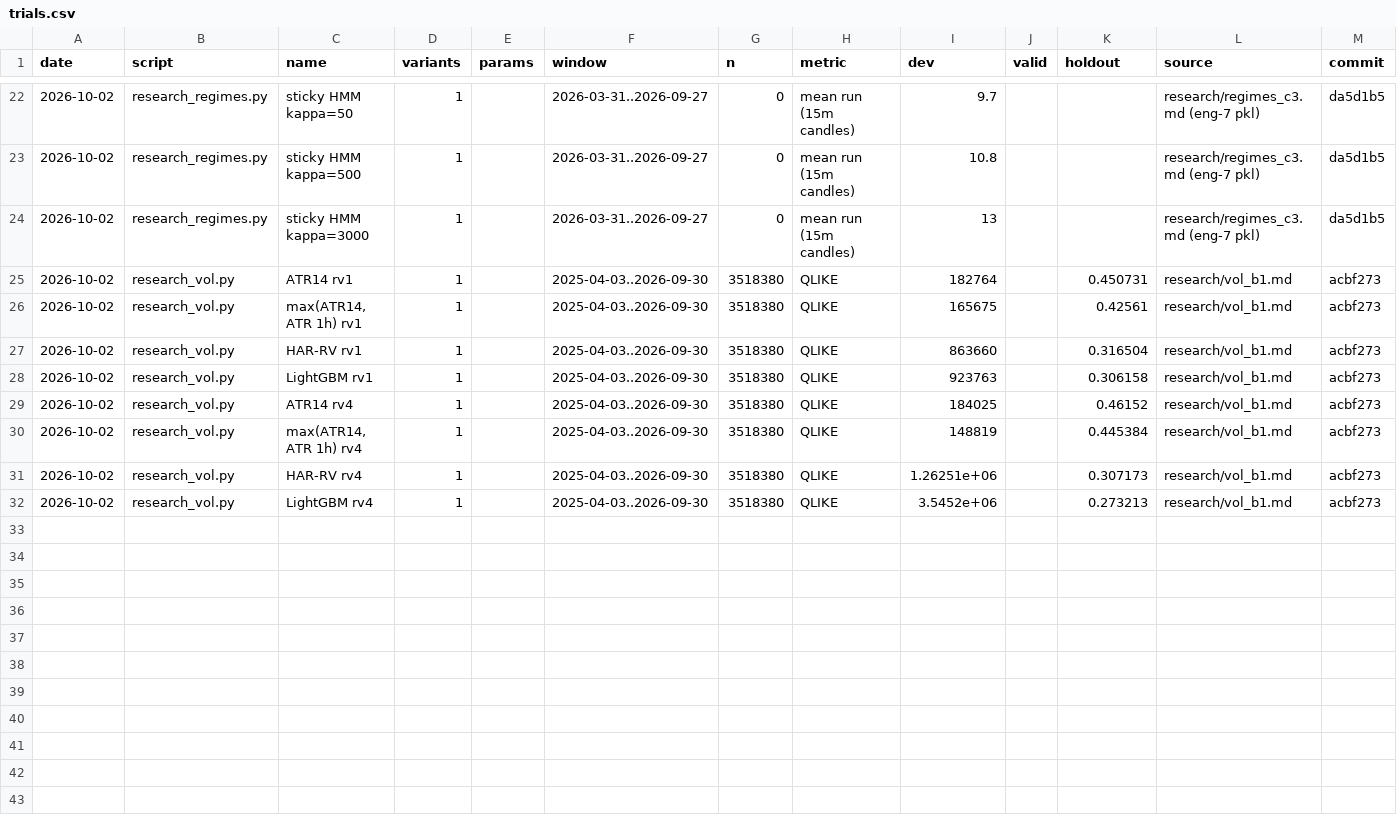
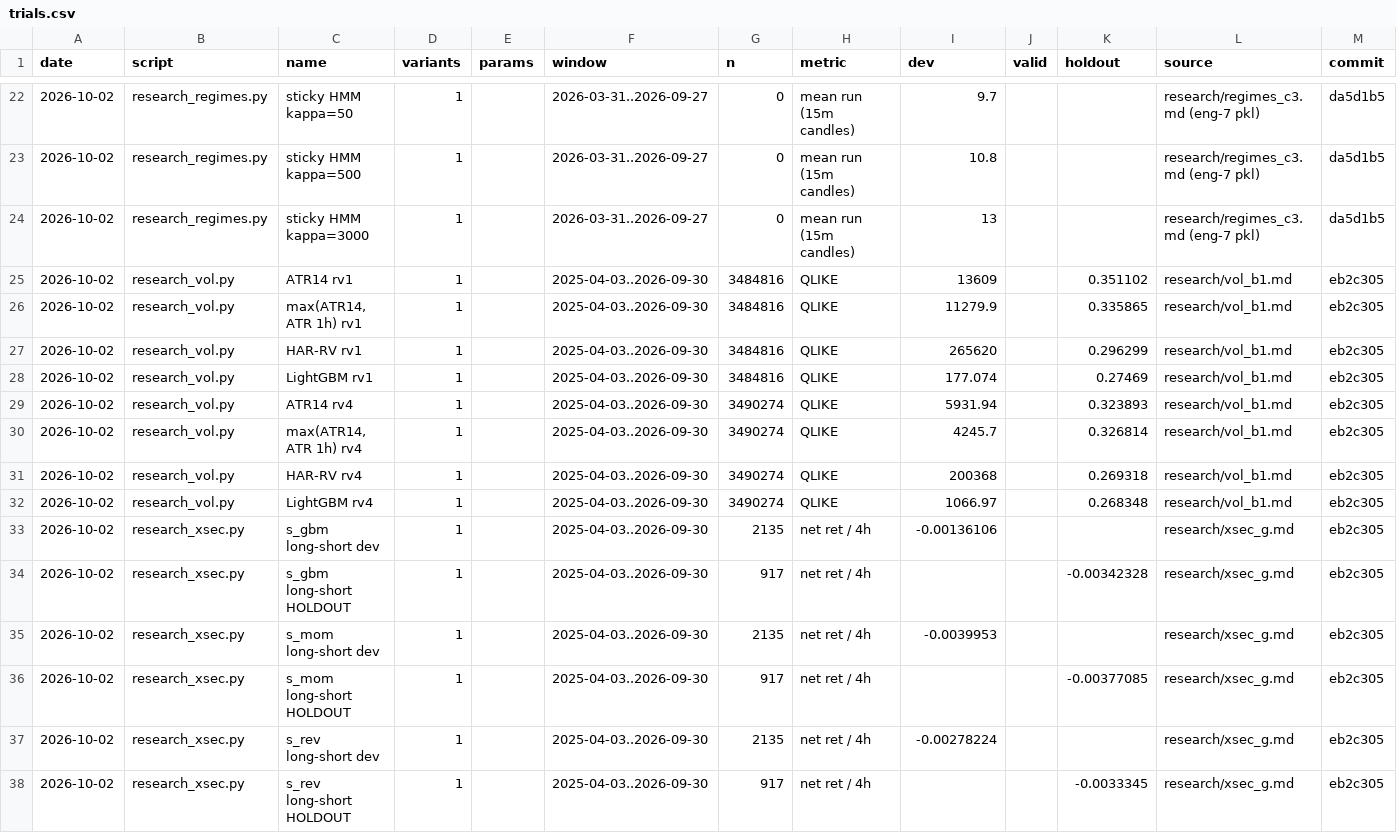
Before and after one commit to TrololoBird/edgehunter, a CSV file: research/trials.csv, drawn as a sheet; only a part is shown, gaps mark what is left out.

```diff
--- a/research/trials.csv
+++ b/research/trials.csv
@@ -24,9 +24,15 @@ date,script,name,variants,params,window,n,metric,dev,valid,holdout,source,commit
 2026-10-02,research_regimes.py,sticky HMM kappa=3000,1,,2026-03-31..2026-09-27,0,mean run (15m candles),13,,,research/regimes_c3.md (eng-7 pkl),da5d1b5
-2026-10-02,research_vol.py,ATR14 rv1,1,,2025-04-03..2026-09-30,3518380,QLIKE,182764,,0.450731,research/vol_b1.md,acbf273
-2026-10-02,research_vol.py,"max(ATR14, ATR 1h) rv1",1,,2025-04-03..2026-09-30,3518380,QLIKE,165675,,0.42561,research/vol_b1.md,acbf273
-2026-10-02,research_vol.py,HAR-RV rv1,1,,2025-04-03..2026-09-30,3518380,QLIKE,863660,,0.316504,research/vol_b1.md,acbf273
-2026-10-02,research_vol.py,LightGBM rv1,1,,2025-04-03..2026-09-30,3518380,QLIKE,923763,,0.306158,research/vol_b1.md,acbf273
-2026-10-02,research_vol.py,ATR14 rv4,1,,2025-04-03..2026-09-30,3518380,QLIKE,184025,,0.46152,research/vol_b1.md,acbf273
-2026-10-02,research_vol.py,"max(ATR14, ATR 1h) rv4",1,,2025-04-03..2026-09-30,3518380,QLIKE,148819,,0.445384,research/vol_b1.md,acbf273
-2026-10-02,research_vol.py,HAR-RV rv4,1,,2025-04-03..2026-09-30,3518380,QLIKE,1.26251e+06,,0.307173,research/vol_b1.md,acbf273
-2026-10-02,research_vol.py,LightGBM rv4,1,,2025-04-03..2026-09-30,3518380,QLIKE,3.5452e+06,,0.273213,research/vol_b1.md,acbf273
+2026-10-02,research_vol.py,ATR14 rv1,1,,2025-04-03..2026-09-30,3484816,QLIKE,13609,,0.351102,research/vol_b1.md,eb2c305
+2026-10-02,research_vol.py,"max(ATR14, ATR 1h) rv1",1,,2025-04-03..2026-09-30,3484816,QLIKE,11279.9,,0.335865,research/vol_b1.md,eb2c305
+2026-10-02,research_vol.py,HAR-RV rv1,1,,2025-04-03..2026-09-30,3484816,QLIKE,265620,,0.296299,research/vol_b1.md,eb2c305
+2026-10-02,research_vol.py,LightGBM rv1,1,,2025-04-03..2026-09-30,3484816,QLIKE,177.074,,0.27469,research/vol_b1.md,eb2c305
+2026-10-02,research_vol.py,ATR14 rv4,1,,2025-04-03..2026-09-30,3490274,QLIKE,5931.94,,0.323893,research/vol_b1.md,eb2c305
+2026-10-02,research_vol.py,"max(ATR14, ATR 1h) rv4",1,,2025-04-03..2026-09-30,3490274,QLIKE,4245.7,,0.326814,research/vol_b1.md,eb2c305
+2026-10-02,research_vol.py,HAR-RV rv4,1,,2025-04-03..2026-09-30,3490274,QLIKE,200368,,0.269318,research/vol_b1.md,eb2c305
+2026-10-02,research_vol.py,LightGBM rv4,1,,2025-04-03..2026-09-30,3490274,QLIKE,1066.97,,0.268348,research/vol_b1.md,eb2c305
+2026-10-02,research_xsec.py,s_gbm long-short dev,1,,2025-04-03..2026-09-30,2135,net ret / 4h,-0.00136106,,,research/xsec_g.md,eb2c305
+2026-10-02,research_xsec.py,s_gbm long-short HOLDOUT,1,,2025-04-03..2026-09-30,917,net ret / 4h,,,-0.00342328,research/xsec_g.md,eb2c305
+2026-10-02,research_xsec.py,s_mom long-short dev,1,,2025-04-03..2026-09-30,2135,net ret / 4h,-0.0039953,,,research/xsec_g.md,eb2c305
+2026-10-02,research_xsec.py,s_mom long-short HOLDOUT,1,,2025-04-03..2026-09-30,917,net ret / 4h,,,-0.00377085,research/xsec_g.md,eb2c305
+2026-10-02,research_xsec.py,s_rev long-short dev,1,,2025-04-03..2026-09-30,2135,net ret / 4h,-0.00278224,,,research/xsec_g.md,eb2c305
+2026-10-02,research_xsec.py,s_rev long-short HOLDOUT,1,,2025-04-03..2026-09-30,917,net ret / 4h,,,-0.0033345,research/xsec_g.md,eb2c305
```
Also changed, not shown: 2 other files.
